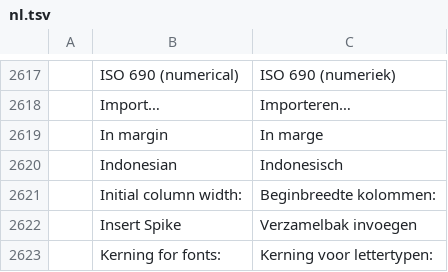
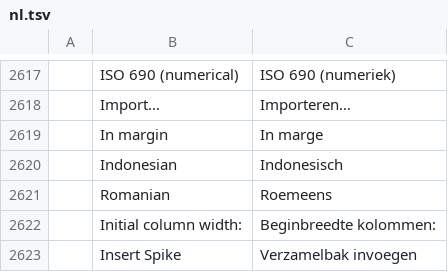
Before and after one commit to Moogabe/wordcraft, a TSV file: crates/ui-egui/src/i18n/nl.tsv, drawn as a sheet; only a part is shown, gaps mark what is left out; the shorter side is filled out with more unchanged rows; the diff names each change by its address in the sheet, - before the commit and + after, or states it on an @@ line.

```diff
--- a/crates/ui-egui/src/i18n/nl.tsv
+++ b/crates/ui-egui/src/i18n/nl.tsv
+row 2621:  | Romanian | Roemeens
```
Also changed, not shown: crates/ui-egui/src/i18n/da.tsv, crates/ui-egui/src/i18n/ro.tsv, 1 other file.
